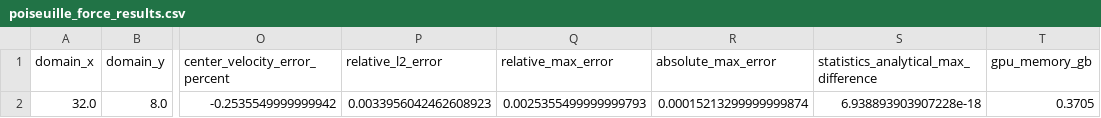
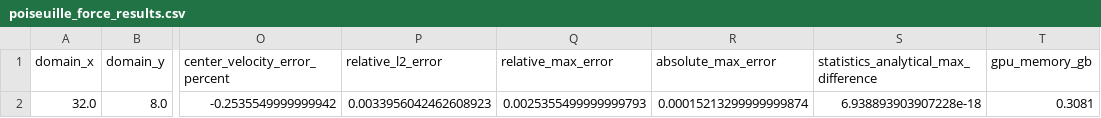
Before and after one commit to lauricella/LBFAST, a CSV file: docs/poiseuille_force_results.csv, drawn as a sheet; only a part is shown, gaps mark what is left out; the diff names each change by its address in the sheet, - before the commit and + after, or states it on an @@ line.

```diff
--- a/docs/poiseuille_force_results.csv
+++ b/docs/poiseuille_force_results.csv
-T2 (gpu_memory_gb): 0.3705
+T2 (gpu_memory_gb): 0.3081
```
Also changed, not shown: docs/capillary_wave_results.csv, docs/lamb_oscillation_results.csv, 2 other files.
